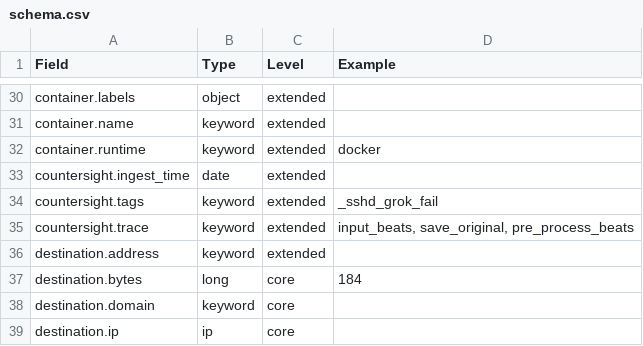
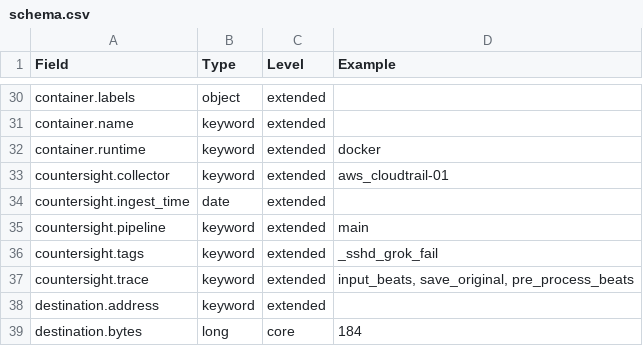
Before and after one commit to Countersight/ecs, a CSV file: generated/legacy/schema.csv, drawn as a sheet; only a part is shown, gaps mark what is left out; the shorter side is filled out with more unchanged rows; the diff names each change by its address in the sheet, - before the commit and + after, or states it on an @@ line.

```diff
--- a/generated/legacy/schema.csv
+++ b/generated/legacy/schema.csv
+row 33: countersight.collector | keyword | extended | aws_cloudtrail-01
+row 35: countersight.pipeline | keyword | extended | main
```
Also changed, not shown: generated/csv/fields.csv, 10 other files.
